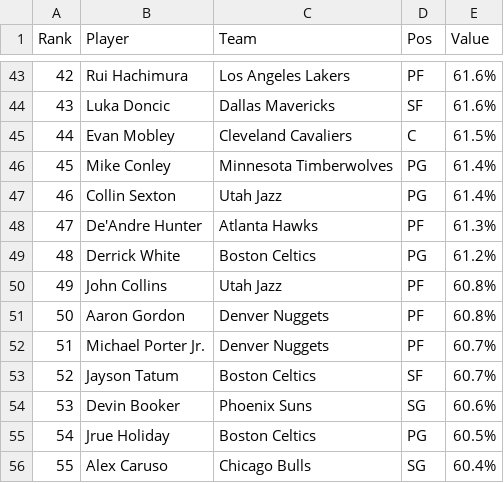
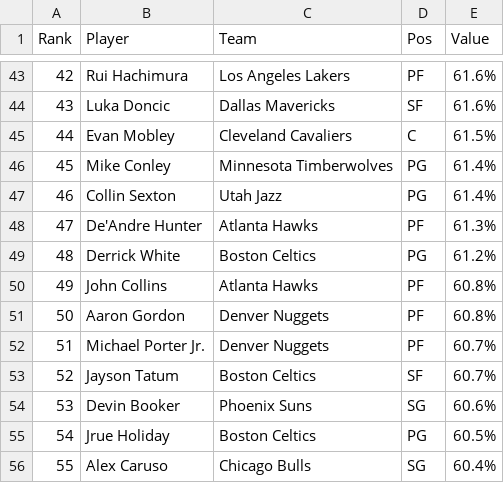
Before and after one commit to DhirenShivdasani/NBA-player-prop-analysis, a CSV file: player_stats/ts-percentage_data.csv, drawn as a sheet; only a part is shown, gaps mark what is left out.

```diff
--- a/player_stats/ts-percentage_data.csv
+++ b/player_stats/ts-percentage_data.csv
@@ -49,3 +49,3 @@ Rank,Player,Team,Pos,Value
 48,Derrick White,Boston Celtics,PG,61.2%
-49,John Collins,Utah Jazz,PF,60.8%
+49,John Collins,Atlanta Hawks,PF,60.8%
 50,Aaron Gordon,Denver Nuggets,PF,60.8%
```
Also changed, not shown: player_stats/points-plus-rebounds_data.csv, player_stats/rebounds-plus-assist_data.csv, 15 other files.
